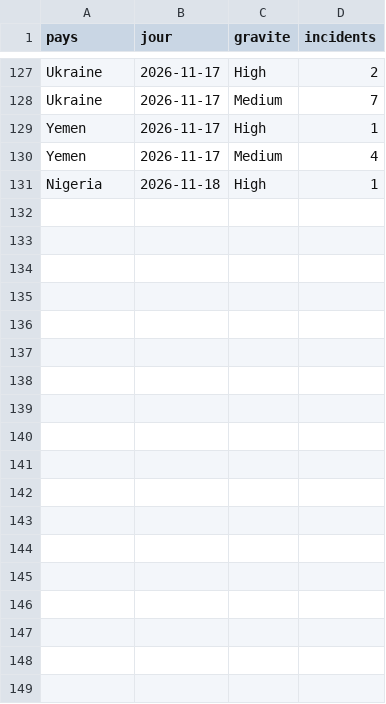
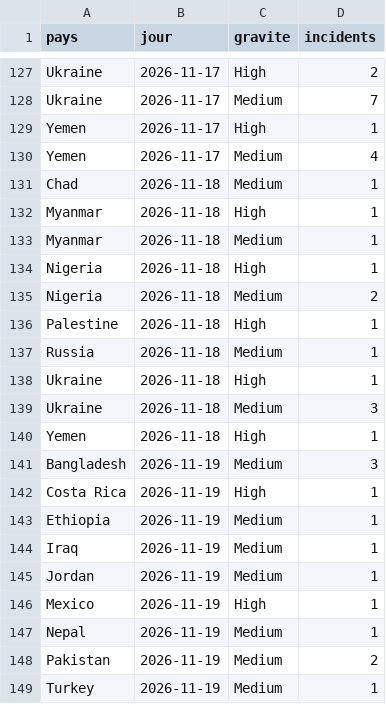
Before and after one commit to Othman-Benbrahim/metac-bot-template, a CSV file: registre/violationswatch-comptes.csv, drawn as a sheet; only a part is shown, gaps mark what is left out; the diff names each change by its address in the sheet, - before the commit and + after, or states it on an @@ line.

Commit message:
registre : Violations Watch du 2026-11-20

```diff
--- a/registre/violationswatch-comptes.csv
+++ b/registre/violationswatch-comptes.csv
+row 131: Chad | 2026-11-18 | Medium | 1
+row 132: Myanmar | 2026-11-18 | High | 1
+row 133: Myanmar | 2026-11-18 | Medium | 1
+row 135: Nigeria | 2026-11-18 | Medium | 2
+row 136: Palestine | 2026-11-18 | High | 1
+row 137: Russia | 2026-11-18 | Medium | 1
+row 138: Ukraine | 2026-11-18 | High | 1
+row 139: Ukraine | 2026-11-18 | Medium | 3
+row 140: Yemen | 2026-11-18 | High | 1
+row 141: Bangladesh | 2026-11-19 | Medium | 3
+row 142: Costa Rica | 2026-11-19 | High | 1
+row 143: Ethiopia | 2026-11-19 | Medium | 1
+row 144: Iraq | 2026-11-19 | Medium | 1
+row 145: Jordan | 2026-11-19 | Medium | 1
+row 146: Mexico | 2026-11-19 | High | 1
+row 147: Nepal | 2026-11-19 | Medium | 1
+row 148: Pakistan | 2026-11-19 | Medium | 2
+row 149: Turkey | 2026-11-19 | Medium | 1
```
